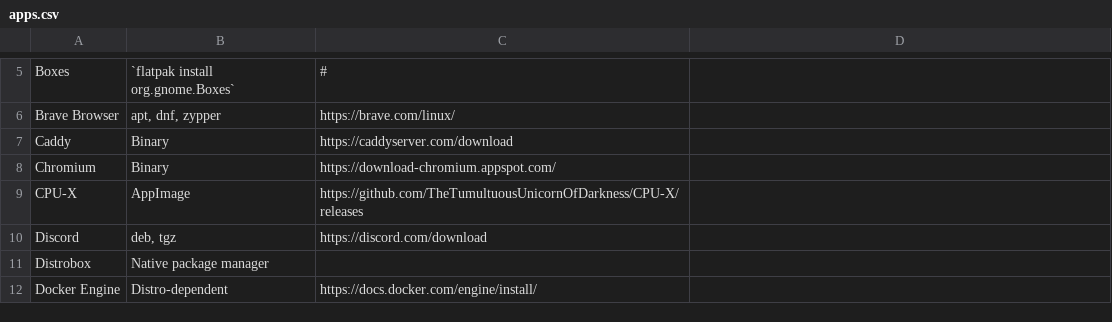
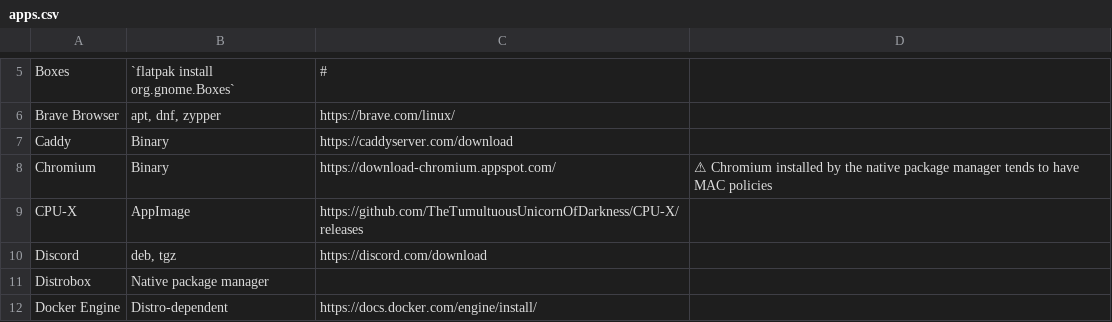
Before and after one commit to cristianrz/justdownload, a CSV file: apps.csv, drawn as a sheet; only a part is shown, gaps mark what is left out; the diff names each change by its address in the sheet, - before the commit and + after, or states it on an @@ line.

Commit message:
Add comment about chromium security

```diff
--- a/apps.csv
+++ b/apps.csv
-D8: (empty)
+D8: ⚠ Chromium installed by the native package manager tends to have MAC policies
```
Also changed, not shown: 2 other files.
